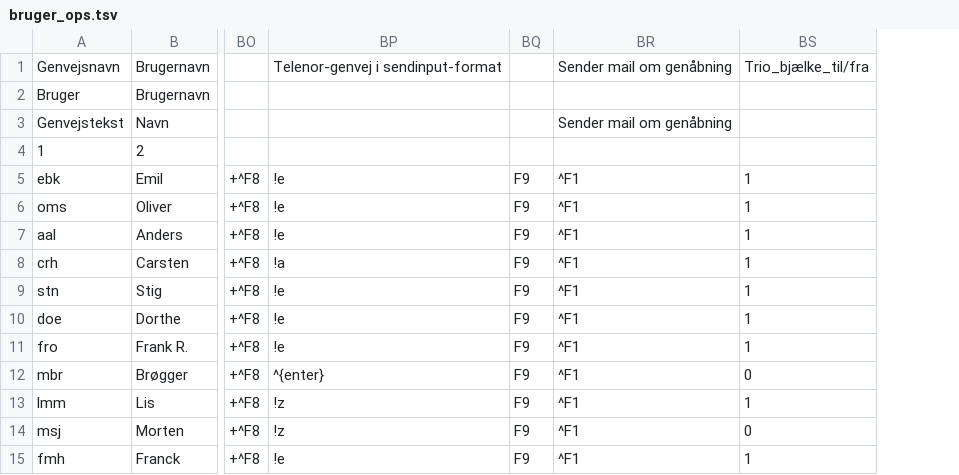
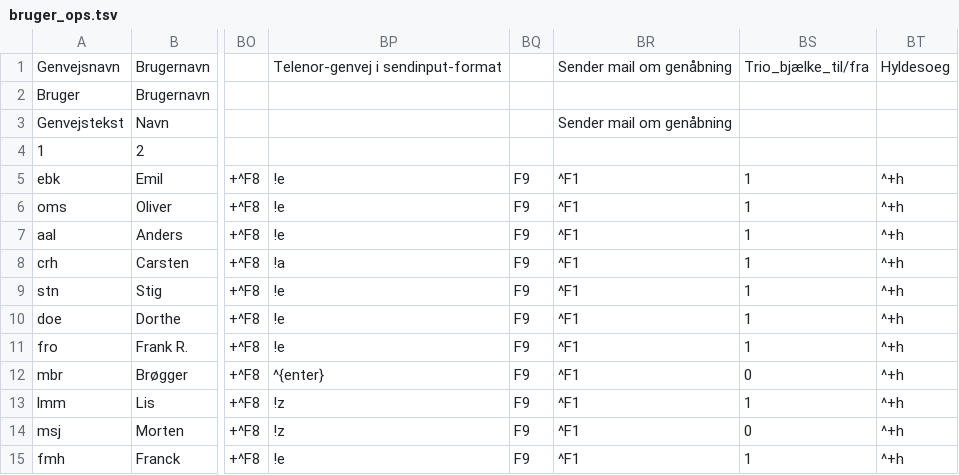
Before and after one commit to Emilbk/AHK, a TSV file: Trafikstyring/db/bruger_ops.tsv, drawn as a sheet; only a part is shown, gaps mark what is left out; the diff names each change by its address in the sheet, - before the commit and + after, or states it on an @@ line.

Commit message:
hyldesoeg

```diff
--- a/Trafikstyring/db/bruger_ops.tsv
+++ b/Trafikstyring/db/bruger_ops.tsv
+column BT, rows 1-15: Hyldesoeg |  |  |  | ^+h | ^+h | ^+h | ^+h | ^+h | ^+h | ^+h | ^+h | ^+h | ^+h | ^+h
```
Also changed, not shown: 1 other file.
